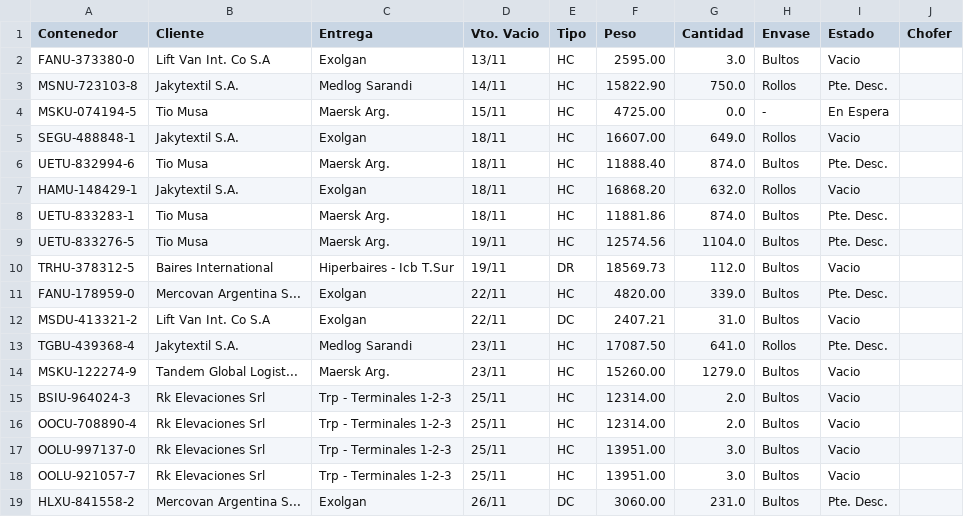
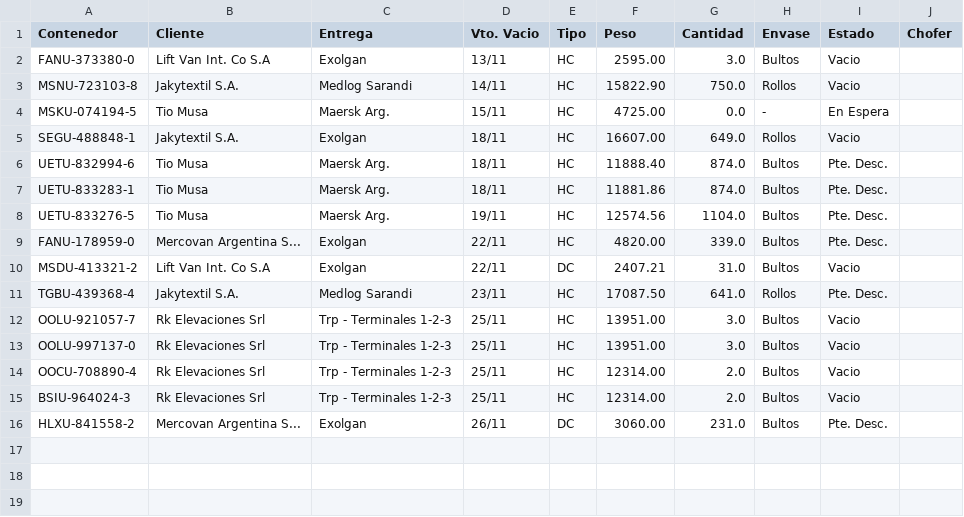
Before and after one commit to marajadesantelmo/dassa_operativo_stream, a CSV file: data/pendiente_desconsolidar.csv, drawn as a sheet.

```diff
--- a/data/pendiente_desconsolidar.csv
+++ b/data/pendiente_desconsolidar.csv
@@ -2,3 +2,3 @@ Contenedor,Cliente,Entrega,Vto. Vacio,Tipo,Peso,Cantidad,Envase,Estado,Chofer
 FANU-373380-0,Lift Van Int. Co S.A,Exolgan,13/11,HC,2595.00,3.0,Bultos,Vacio,
-MSNU-723103-8,Jakytextil S.A.,Medlog Sarandi,14/11,HC,15822.90,750.0,Rollos,Pte. Desc.,
+MSNU-723103-8,Jakytextil S.A.,Medlog Sarandi,14/11,HC,15822.90,750.0,Rollos,Vacio,
 MSKU-074194-5,Tio Musa,Maersk Arg.,15/11,HC,4725.00,0.0,-,En Espera,
@@ -6,6 +6,4 @@ SEGU-488848-1,Jakytextil S.A.,Exolgan,18/11,HC,16607.00,649.0,Rollos,Vacio,
 UETU-832994-6,Tio Musa,Maersk Arg.,18/11,HC,11888.40,874.0,Bultos,Pte. Desc.,
-HAMU-148429-1,Jakytextil S.A.,Exolgan,18/11,HC,16868.20,632.0,Rollos,Vacio,
 UETU-833283-1,Tio Musa,Maersk Arg.,18/11,HC,11881.86,874.0,Bultos,Pte. Desc.,
 UETU-833276-5,Tio Musa,Maersk Arg.,19/11,HC,12574.56,1104.0,Bultos,Pte. Desc.,
-TRHU-378312-5,Baires International,Hiperbaires - Icb T.Sur,19/11,DR,18569.73,112.0,Bultos,Vacio,
 FANU-178959-0,Mercovan Argentina S...,Exolgan,22/11,HC,4820.00,339.0,Bultos,Pte. Desc.,
@@ -13,7 +11,6 @@ MSDU-413321-2,Lift Van Int. Co S.A,Exolgan,22/11,DC,2407.21,31.0,Bultos,Vacio,
 TGBU-439368-4,Jakytextil S.A.,Medlog Sarandi,23/11,HC,17087.50,641.0,Rollos,Pte. Desc.,
-MSKU-122274-9,Tandem Global Logist...,Maersk Arg.,23/11,HC,15260.00,1279.0,Bultos,Vacio,
+OOLU-921057-7,Rk Elevaciones Srl,Trp - Terminales 1-2-3,25/11,HC,13951.00,3.0,Bultos,Vacio,
+OOLU-997137-0,Rk Elevaciones Srl,Trp - Terminales 1-2-3,25/11,HC,13951.00,3.0,Bultos,Vacio,
+OOCU-708890-4,Rk Elevaciones Srl,Trp - Terminales 1-2-3,25/11,HC,12314.00,2.0,Bultos,Vacio,
 BSIU-964024-3,Rk Elevaciones Srl,Trp - Terminales 1-2-3,25/11,HC,12314.00,2.0,Bultos,Vacio,
-OOCU-708890-4,Rk Elevaciones Srl,Trp - Terminales 1-2-3,25/11,HC,12314.00,2.0,Bultos,Vacio,
-OOLU-997137-0,Rk Elevaciones Srl,Trp - Terminales 1-2-3,25/11,HC,13951.00,3.0,Bultos,Vacio,
-OOLU-921057-7,Rk Elevaciones Srl,Trp - Terminales 1-2-3,25/11,HC,13951.00,3.0,Bultos,Vacio,
 HLXU-841558-2,Mercovan Argentina S...,Exolgan,26/11,DC,3060.00,231.0,Bultos,Pte. Desc.,
```
Also changed, not shown: data/balanza.csv, data/existente_plz.csv, 14 other files.
